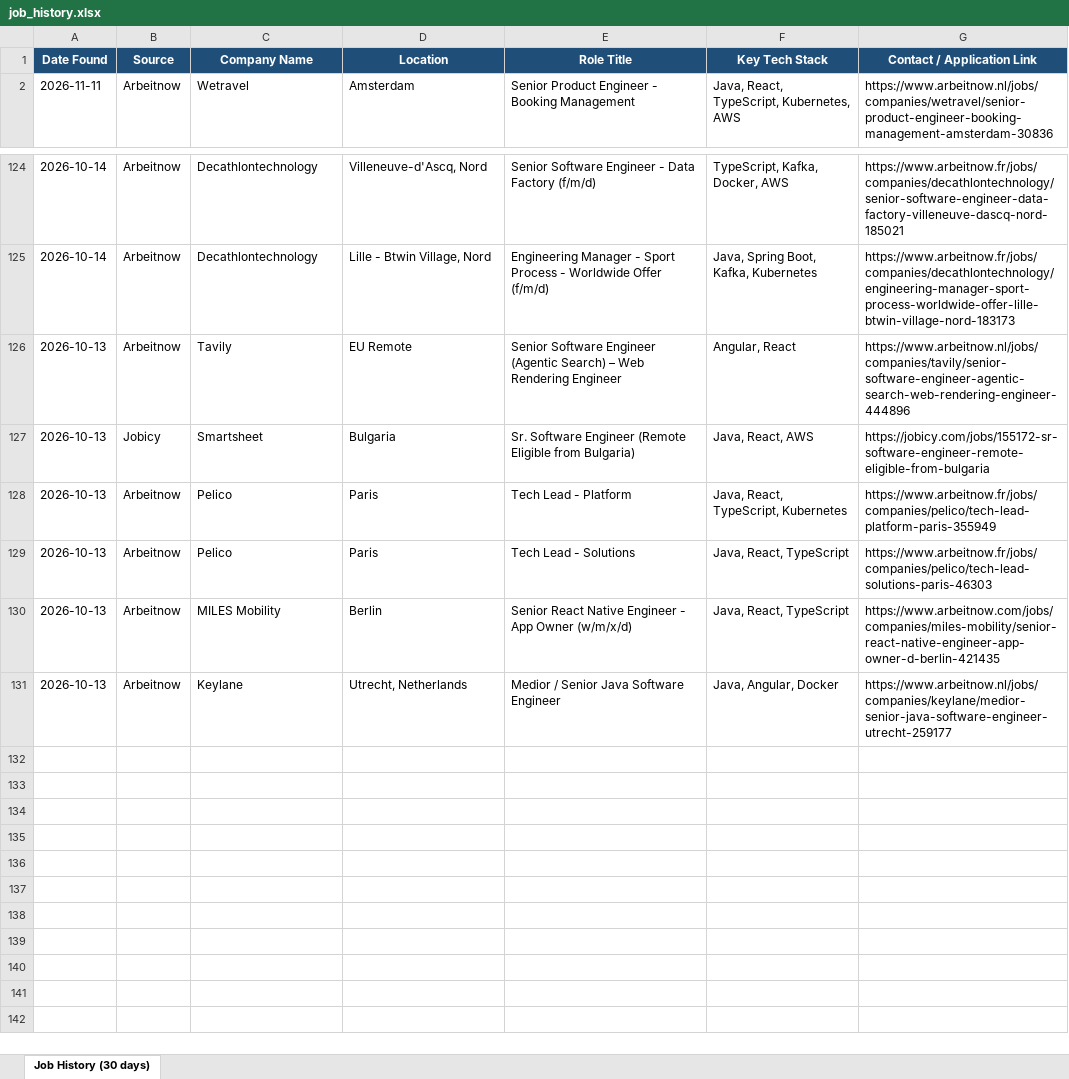
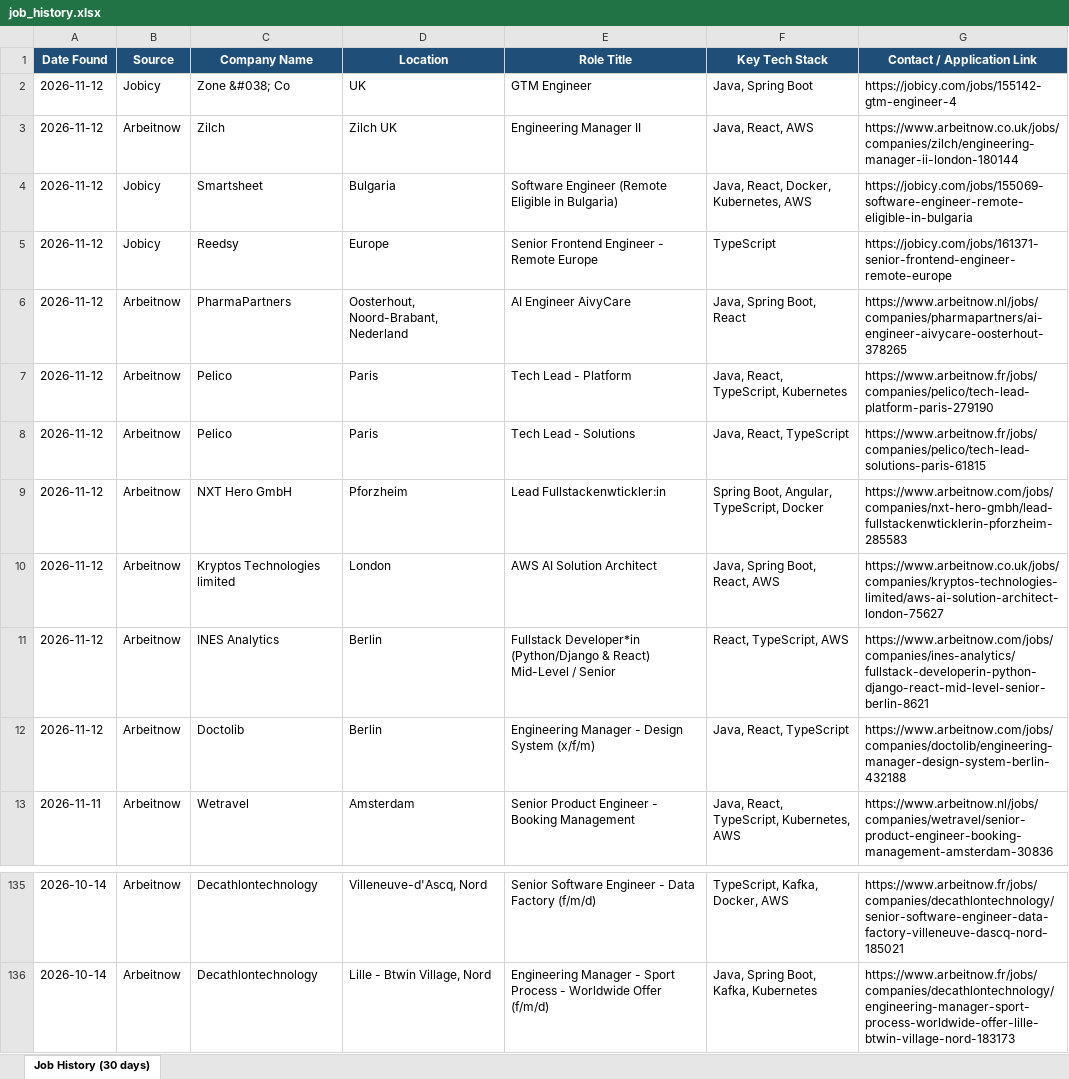
Before and after one commit to Sudheernookala/my-job-search-agent, an Excel workbook: data/job_history.xlsx, sheet Job History (30 days), drawn as a sheet; only a part is shown, gaps mark what is left out; values as stored, in another font and other column widths than the file's, no borders; removed rows and columns are numbered as before the commit, all else as after; the diff names each change by its address in the sheet, - before the commit and + after, or states it on an @@ line.

```diff
--- a/data/job_history.xlsx (sheet Job History (30 days))
+++ b/data/job_history.xlsx (sheet Job History (30 days))
+row 2: 2026-11-12 | Jobicy | Zone &#038; Co | UK | GTM Engineer | Java, Spring Boot | https://jobicy.com/jobs/155142-gtm-engineer-4
+row 3: 2026-11-12 | Arbeitnow | Zilch | Zilch UK | Engineering Manager II | Java, React, AWS | https://www.arbeitnow.co.uk/jobs/companies/zilch/engineering-manager-ii-london-180144
+row 4: 2026-11-12 | Jobicy | Smartsheet | Bulgaria | Software Engineer (Remote Eligible in Bulgaria) | Java, React, Docker, Kubernetes, AWS | https://jobicy.com/jobs/155069-software-engineer-remote-eligible-in-bulgaria
+row 5: 2026-11-12 | Jobicy | Reedsy | Europe | Senior Frontend Engineer - Remote Europe | TypeScript | https://jobicy.com/jobs/161371-senior-frontend-engineer-remote-europe
+row 6: 2026-11-12 | Arbeitnow | PharmaPartners | Oosterhout, Noord-Brabant, Nederland | AI Engineer AivyCare | Java, Spring Boot, React | https://www.arbeitnow.nl/jobs/companies/pharmapartners/ai-engineer-aivycare-oosterhout-378265
+row 7: 2026-11-12 | Arbeitnow | Pelico | Paris | Tech Lead - Platform | Java, React, TypeScript, Kubernetes | https://www.arbeitnow.fr/jobs/companies/pelico/tech-lead-platform-paris-279190
+row 8: 2026-11-12 | Arbeitnow | Pelico | Paris | Tech Lead - Solutions | Java, React, TypeScript | https://www.arbeitnow.fr/jobs/companies/pelico/tech-lead-solutions-paris-61815
+row 9: 2026-11-12 | Arbeitnow | NXT Hero GmbH | Pforzheim | Lead Fullstackenwtickler:in | Spring Boot, Angular, TypeScript, Docker | https://www.arbeitnow.com/jobs/companies/nxt-hero-gmbh/lead-fullstackenwticklerin-pforzheim-285583
+row 10: 2026-11-12 | Arbeitnow | Kryptos Technologies limited | London | AWS AI Solution Architect | Java, Spring Boot, React, AWS | https://www.arbeitnow.co.uk/jobs/companies/kryptos-technologies-limited/aws-ai-solution-architect-london-75627
+row 11: 2026-11-12 | Arbeitnow | INES Analytics | Berlin | Fullstack Developer*in (Python/Django & React) Mid-Level / Senior | React, TypeScript, AWS | https://www.arbeitnow.com/jobs/companies/ines-analytics/fullstack-developerin-python-django-react-mid-level-senior-berlin-8621
+row 12: 2026-11-12 | Arbeitnow | Doctolib | Berlin | Engineering Manager - Design System (x/f/m) | Java, React, TypeScript | https://www.arbeitnow.com/jobs/companies/doctolib/engineering-manager-design-system-berlin-432188
-row 126: 2026-10-13 | Arbeitnow | Tavily | EU Remote | Senior Software Engineer (Agentic Search) – Web Rendering Engineer | Angular, React | https://www.arbeitnow.nl/jobs/companies/tavily/senior-software-engineer-agentic-search-web-rendering-engineer-444896
-row 127: 2026-10-13 | Jobicy | Smartsheet | Bulgaria | Sr. Software Engineer (Remote Eligible from Bulgaria) | Java, React, AWS | https://jobicy.com/jobs/155172-sr-software-engineer-remote-eligible-from-bulgaria
-row 128: 2026-10-13 | Arbeitnow | Pelico | Paris | Tech Lead - Platform | Java, React, TypeScript, Kubernetes | https://www.arbeitnow.fr/jobs/companies/pelico/tech-lead-platform-paris-355949
-row 129: 2026-10-13 | Arbeitnow | Pelico | Paris | Tech Lead - Solutions | Java, React, TypeScript | https://www.arbeitnow.fr/jobs/companies/pelico/tech-lead-solutions-paris-46303
-row 130: 2026-10-13 | Arbeitnow | MILES Mobility | Berlin | Senior React Native Engineer - App Owner (w/m/x/d) | Java, React, TypeScript | https://www.arbeitnow.com/jobs/companies/miles-mobility/senior-react-native-engineer-app-owner-d-berlin-421435
-row 131: 2026-10-13 | Arbeitnow | Keylane | Utrecht, Netherlands | Medior / Senior Java Software Engineer | Java, Angular, Docker | https://www.arbeitnow.nl/jobs/companies/keylane/medior-senior-java-software-engineer-utrecht-259177
```
Also changed, not shown: 1 other file.
